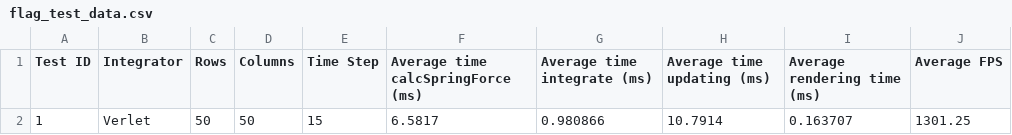
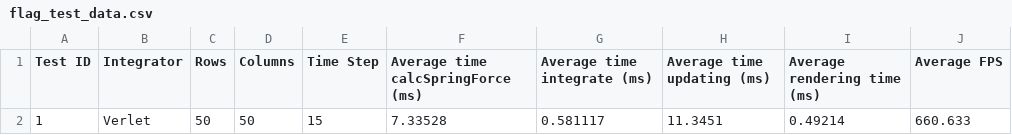
Before and after one commit to Philpo/Dissertation, a CSV file: Dissertation/Dissertation/flag_test_data.csv, drawn as a sheet.

```diff
--- a/Dissertation/Dissertation/flag_test_data.csv
+++ b/Dissertation/Dissertation/flag_test_data.csv
@@ -1,2 +1,2 @@
 Test ID, Integrator, Rows, Columns, Time Step, Average time calcSpringForce (ms), Average time integrate (ms), Average time updating (ms), Average rendering time (ms), Average FPS
-1, Verlet, 50, 50, 15, 6.5817, 0.980866, 10.7914, 0.163707, 1301.25
+1, Verlet, 50, 50, 15, 7.33528, 0.581117, 11.3451, 0.49214, 660.633
```
Also changed, not shown: 6 other files.
